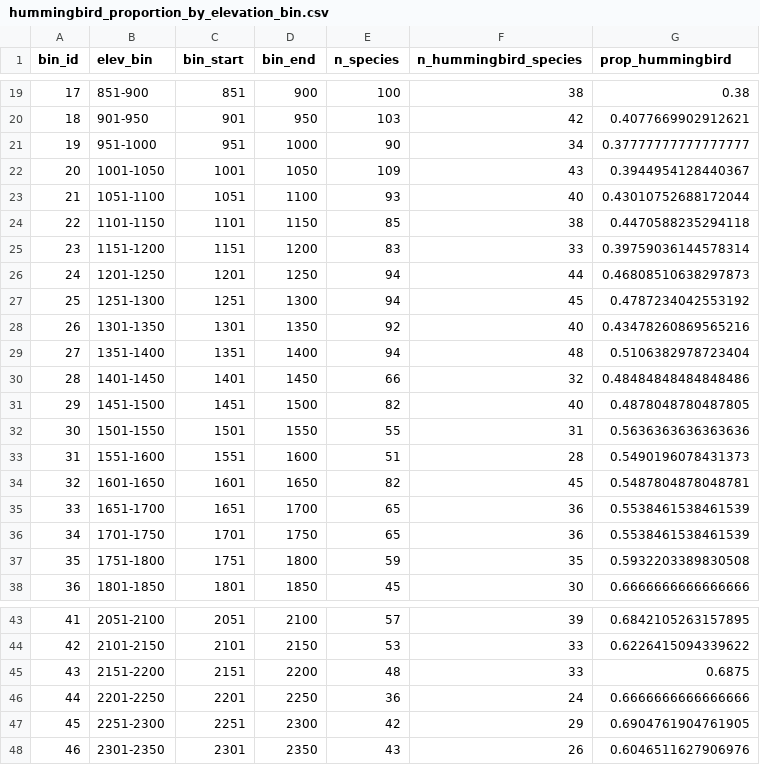
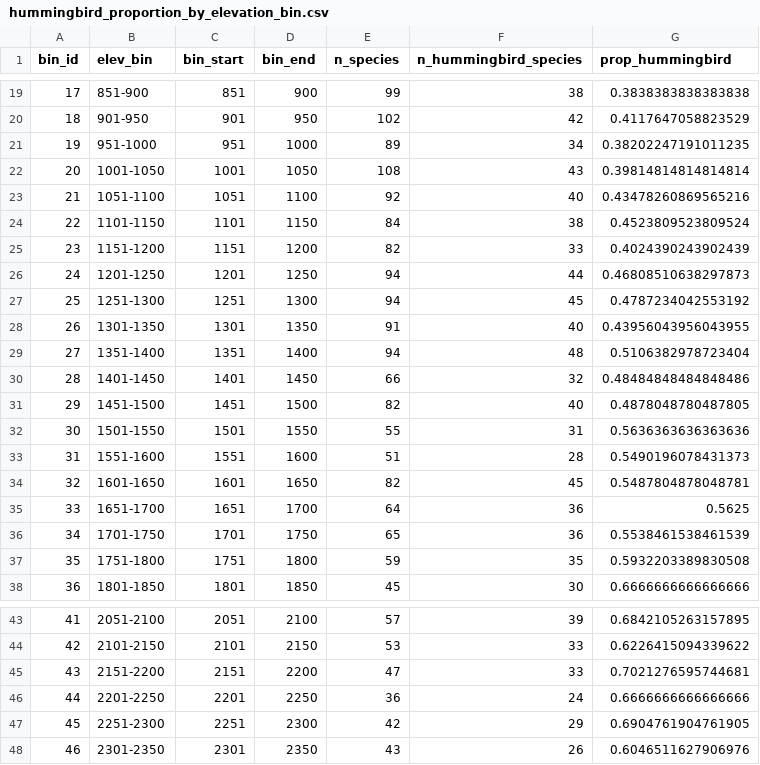
Before and after one commit to ambed0ya/Palicourea, a CSV file: Climatic_niche/hummingbird_proportion_by_elevation_bin.csv, drawn as a sheet; only a part is shown, gaps mark what is left out; the diff covers the shown part only.

```diff
--- a/Climatic_niche/hummingbird_proportion_by_elevation_bin.csv
+++ b/Climatic_niche/hummingbird_proportion_by_elevation_bin.csv
@@ -19,11 +19,11 @@ bin_id,elev_bin,bin_start,bin_end,n_species,n_hummingbird_species,prop_hummingbi
-17,851-900,851,900,100,38,0.38
-18,901-950,901,950,103,42,0.4077669902912621
-19,951-1000,951,1000,90,34,0.37777777777777777
-20,1001-1050,1001,1050,109,43,0.3944954128440367
-21,1051-1100,1051,1100,93,40,0.43010752688172044
-22,1101-1150,1101,1150,85,38,0.4470588235294118
-23,1151-1200,1151,1200,83,33,0.39759036144578314
+17,851-900,851,900,99,38,0.3838383838383838
+18,901-950,901,950,102,42,0.4117647058823529
+19,951-1000,951,1000,89,34,0.38202247191011235
+20,1001-1050,1001,1050,108,43,0.39814814814814814
+21,1051-1100,1051,1100,92,40,0.43478260869565216
+22,1101-1150,1101,1150,84,38,0.4523809523809524
+23,1151-1200,1151,1200,82,33,0.4024390243902439
 24,1201-1250,1201,1250,94,44,0.46808510638297873
 25,1251-1300,1251,1300,94,45,0.4787234042553192
-26,1301-1350,1301,1350,92,40,0.43478260869565216
+26,1301-1350,1301,1350,91,40,0.43956043956043955
 27,1351-1400,1351,1400,94,48,0.5106382978723404
@@ -34,3 +34,3 @@ bin_id,elev_bin,bin_start,bin_end,n_species,n_hummingbird_species,prop_hummingbi
 32,1601-1650,1601,1650,82,45,0.5487804878048781
-33,1651-1700,1651,1700,65,36,0.5538461538461539
+33,1651-1700,1651,1700,64,36,0.5625
 34,1701-1750,1701,1750,65,36,0.5538461538461539
@@ -44,3 +44,3 @@ bin_id,elev_bin,bin_start,bin_end,n_species,n_hummingbird_species,prop_hummingbi
 42,2101-2150,2101,2150,53,33,0.6226415094339622
-43,2151-2200,2151,2200,48,33,0.6875
+43,2151-2200,2151,2200,47,33,0.7021276595744681
 44,2201-2250,2201,2250,36,24,0.6666666666666666
```
Also changed, not shown: 34 edited cells elsewhere in this file, Climatic_niche/Palicourea_median_climate_data_with_elev_final.csv, 3 other files.
